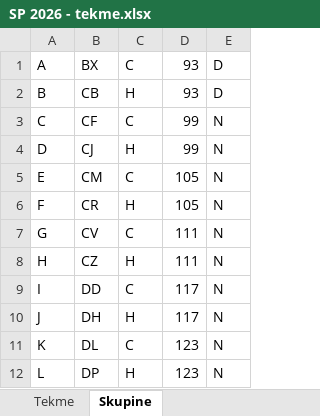
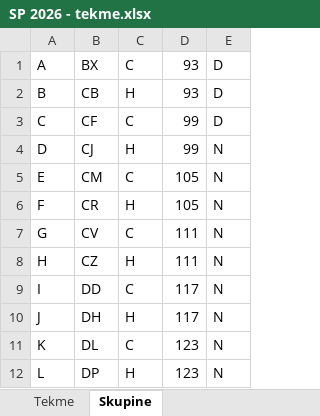
Before and after one commit to Rihard12/StaveSP2026, an Excel workbook: SP 2026 - tekme.xlsx, sheet Skupine, drawn as a sheet; values as stored, in another font and other column widths than the file's, no borders; the diff names each change by its address in the sheet, - before the commit and + after, or states it on an @@ line.

```diff
--- a/SP 2026 - tekme.xlsx (sheet Skupine)
+++ b/SP 2026 - tekme.xlsx (sheet Skupine)
-E3: N
+E3: D
```
Also changed, not shown: sheet Tekme, TEST - SP 2026 - predtekmovanje - rezultati - Copy.xlsx, 4 other files.
